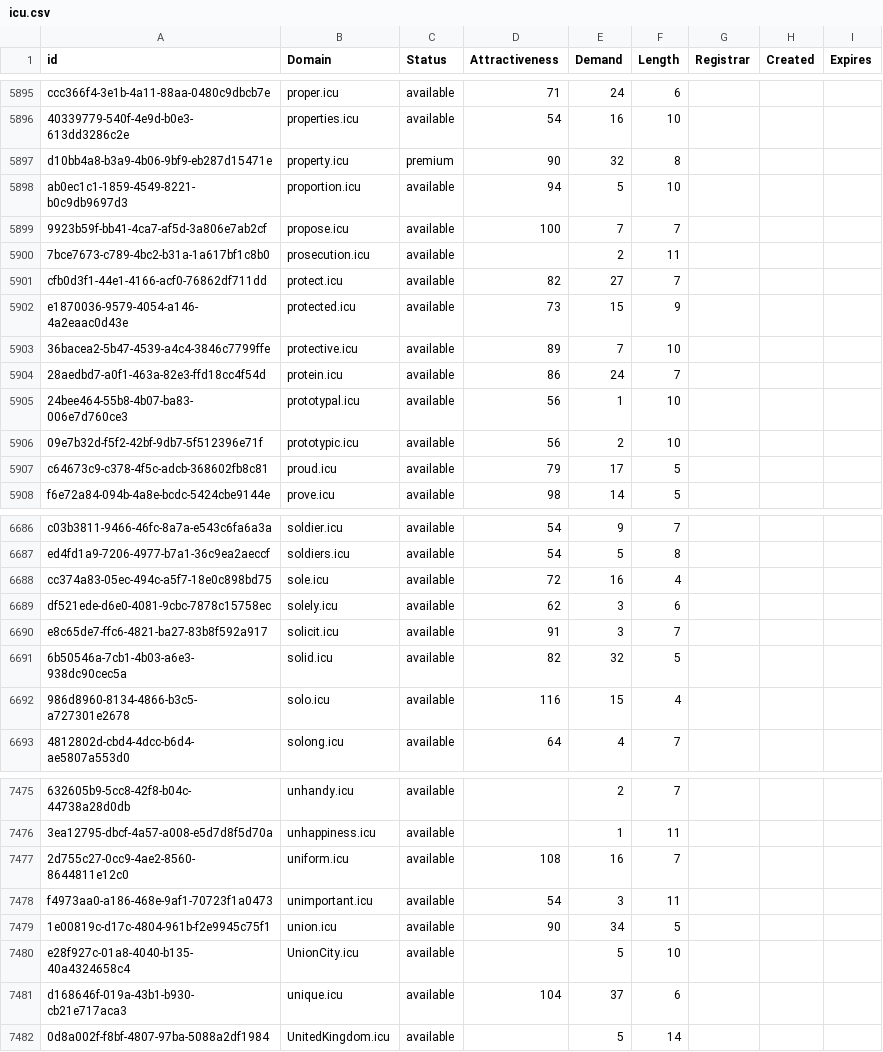
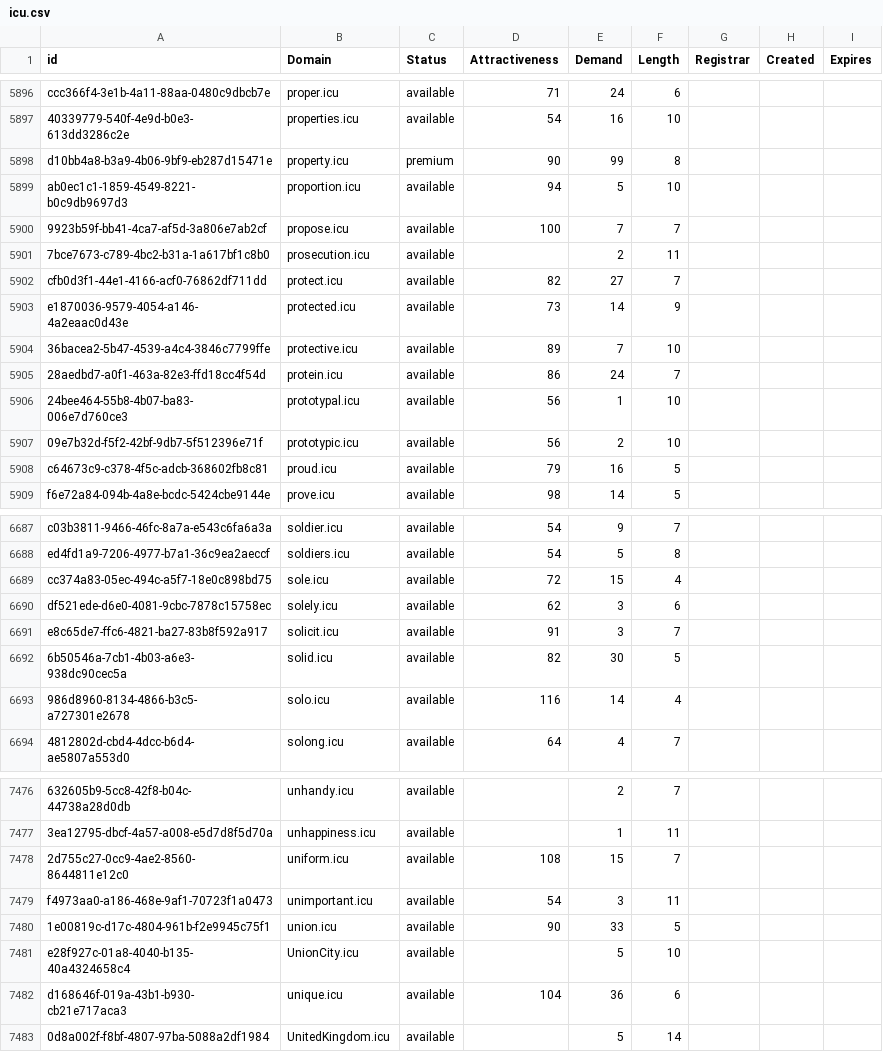
Before and after one commit to UniqueDomains/icu-oneword-domains, a CSV file: icu.csv, drawn as a sheet; only a part is shown, gaps mark what is left out; addresses are those after the commit; the diff covers the shown part only; the diff names each change by its address in the sheet, - before the commit and + after, or states it on an @@ line.

```diff
--- a/icu.csv
+++ b/icu.csv
-E5898 (Demand): 32
+E5898 (Demand): 99
-E5903 (Demand): 15
+E5903 (Demand): 14
-E5908 (Demand): 17
+E5908 (Demand): 16
-E6689 (Demand): 16
+E6689 (Demand): 15
-E6692 (Demand): 32
+E6692 (Demand): 30
-E6693 (Demand): 15
+E6693 (Demand): 14
-E7478 (Demand): 16
+E7478 (Demand): 15
-E7480 (Demand): 34
+E7480 (Demand): 33
-E7482 (Demand): 37
+E7482 (Demand): 36
```
Also changed, not shown: 1 added row and 179 edited cells elsewhere in this file, 2 other files.
